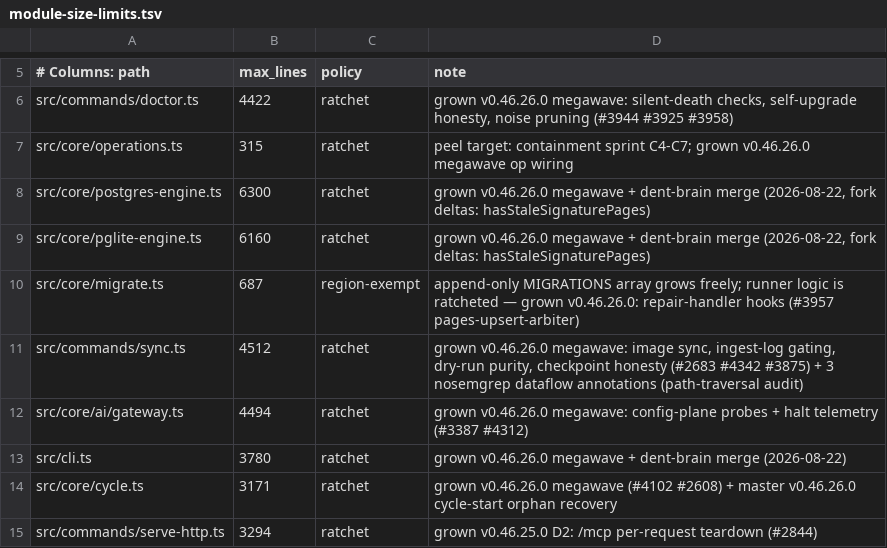
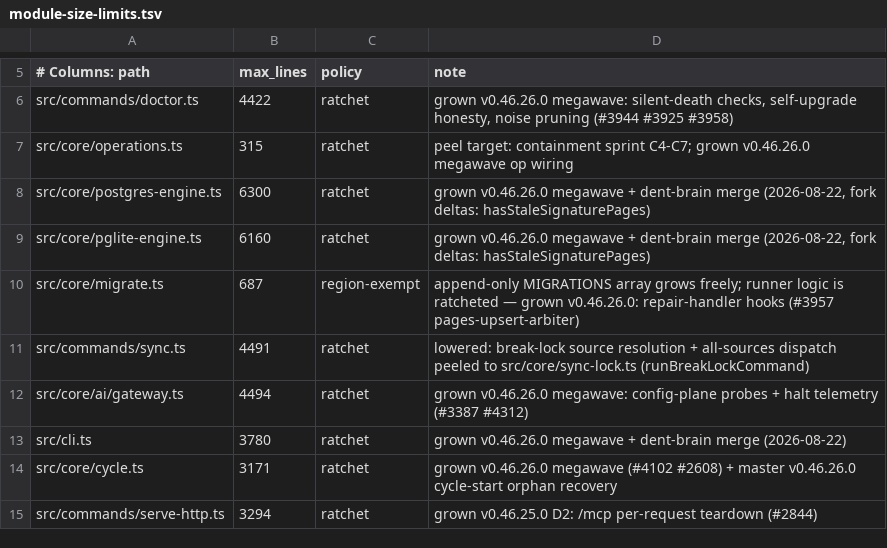
Before and after one commit to jasonp/dent-brain, a TSV file: scripts/module-size-limits.tsv, drawn as a sheet; only a part is shown, gaps mark what is left out.

```diff
--- a/scripts/module-size-limits.tsv
+++ b/scripts/module-size-limits.tsv
@@ -10,3 +10,3 @@ src/core/pglite-engine.ts	6160	ratchet	grown v0.46.26.0 megawave + dent-brain me
 src/core/migrate.ts	687	region-exempt	append-only MIGRATIONS array grows freely; runner logic is ratcheted — grown v0.46.26.0: repair-handler hooks (#3957 pages-upsert-arbiter)
-src/commands/sync.ts	4512	ratchet	grown v0.46.26.0 megawave: image sync, ingest-log gating, dry-run purity, checkpoint honesty (#2683 #4342 #3875) + 3 nosemgrep dataflow annotations (path-traversal audit)
+src/commands/sync.ts	4491	ratchet	lowered: break-lock source resolution + all-sources dispatch peeled to src/core/sync-lock.ts (runBreakLockCommand)
 src/core/ai/gateway.ts	4494	ratchet	grown v0.46.26.0 megawave: config-plane probes + halt telemetry (#3387 #4312)
```
Also changed, not shown: 3 other files.
